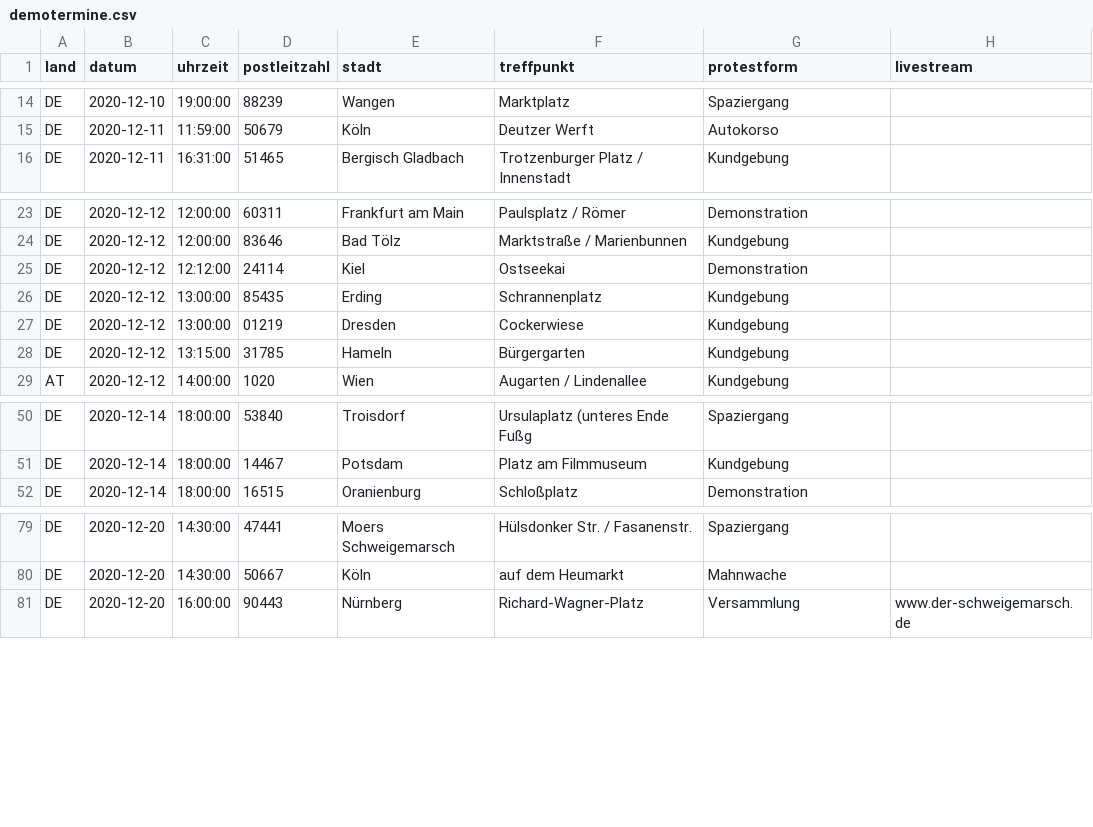
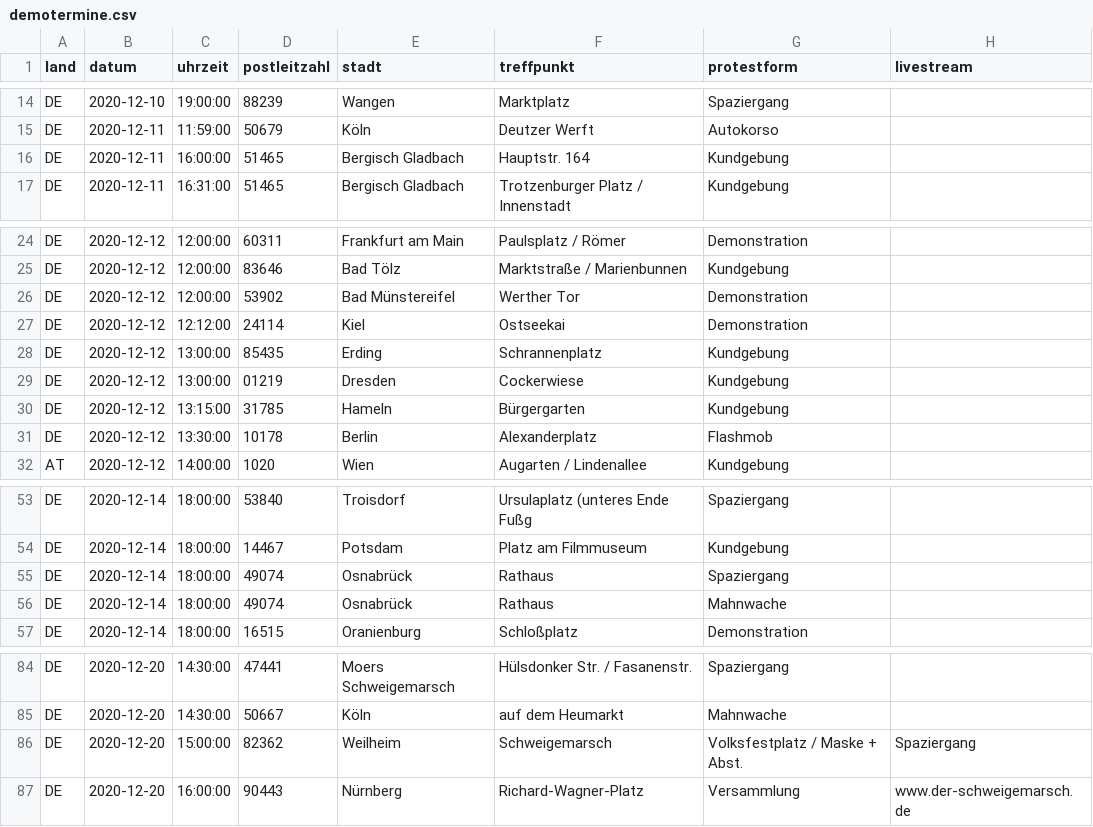
Before and after one commit to anonymous-tld/angst-frei.ch, a CSV file: _data/demotermine.csv, drawn as a sheet; only a part is shown, gaps mark what is left out.

Commit message:
Update demotermine.csv from https://demo.terminkalender.top/demotermine.csv

```diff
--- a/_data/demotermine.csv
+++ b/_data/demotermine.csv
@@ -15,2 +15,3 @@ DE,2020-12-10,19:00:00,88239,Wangen,Marktplatz,Spaziergang,
 DE,2020-12-11,11:59:00,50679,Köln,Deutzer Werft,Autokorso,
+DE,2020-12-11,16:00:00,51465,Bergisch Gladbach,Hauptstr. 164,Kundgebung,
 DE,2020-12-11,16:31:00,51465,Bergisch Gladbach,Trotzenburger Platz / Innenstadt,Kundgebung,
@@ -24,2 +25,3 @@ DE,2020-12-12,12:00:00,60311,Frankfurt am Main,Paulsplatz / Römer,Demonstration
 DE,2020-12-12,12:00:00,83646,Bad Tölz,Marktstraße / Marienbunnen,Kundgebung,
+DE,2020-12-12,12:00:00,53902,Bad Münstereifel,Werther Tor,Demonstration,
 DE,2020-12-12,12:12:00,24114,Kiel,Ostseekai,Demonstration,
@@ -28,2 +30,3 @@ DE,2020-12-12,13:00:00,01219,Dresden,Cockerwiese,Kundgebung,
 DE,2020-12-12,13:15:00,31785,Hameln,Bürgergarten,Kundgebung,
+DE,2020-12-12,13:30:00,10178,Berlin,Alexanderplatz,Flashmob,
 AT,2020-12-12,14:00:00,1020,Wien,Augarten / Lindenallee,Kundgebung,
@@ -51,2 +54,4 @@ DE,2020-12-14,18:00:00,53840,Troisdorf,Ursulaplatz (unteres Ende Fußg,Spazierga
 DE,2020-12-14,18:00:00,14467,Potsdam,Platz am Filmmuseum,Kundgebung,
+DE,2020-12-14,18:00:00,49074,Osnabrück,Rathaus,Spaziergang,
+DE,2020-12-14,18:00:00,49074,Osnabrück,Rathaus,Mahnwache,
 DE,2020-12-14,18:00:00,16515,Oranienburg,Schloßplatz,Demonstration,
@@ -80,2 +85,3 @@ DE,2020-12-20,14:30:00,47441,Moers Schweigemarsch,Hülsdonker Str. / Fasanenstr.
 DE,2020-12-20,14:30:00,50667,Köln,auf dem Heumarkt,Mahnwache,
+DE,2020-12-20,15:00:00,82362,Weilheim, Schweigemarsch,Volksfestplatz / Maske + Abst.,Spaziergang,
 DE,2020-12-20,16:00:00,90443,Nürnberg,Richard-Wagner-Platz,Versammlung,www.der-schweigemarsch.de
```
